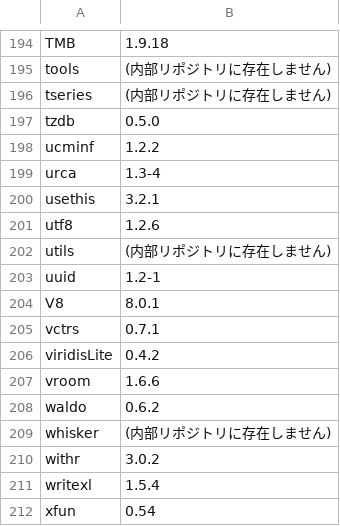
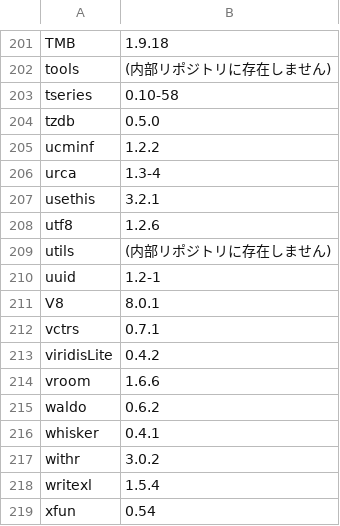
Before and after one commit to JWTestJW/AEGIS-DEV-S-RO0000001-STD2001-ReportingEvent526, a CSV file: CheckPackages/dependency_info_inter.csv, drawn as a sheet; only a part is shown, gaps mark what is left out; the diff covers the shown part only.

```diff
--- a/CheckPackages/dependency_info_inter.csv
+++ b/CheckPackages/dependency_info_inter.csv
@@ -195,3 +202,3 @@
 "tools","(内部リポジトリに存在しません)"
-"tseries","(内部リポジトリに存在しません)"
+"tseries","0.10-58"
 "tzdb","0.5.0"
@@ -208,3 +215,3 @@
 "waldo","0.6.2"
-"whisker","(内部リポジトリに存在しません)"
+"whisker","0.4.1"
 "withr","3.0.2"
```
Also changed, not shown: 7 added rows and 13 edited cells elsewhere in this file, CheckPackages/package_check_result_inter.csv.
